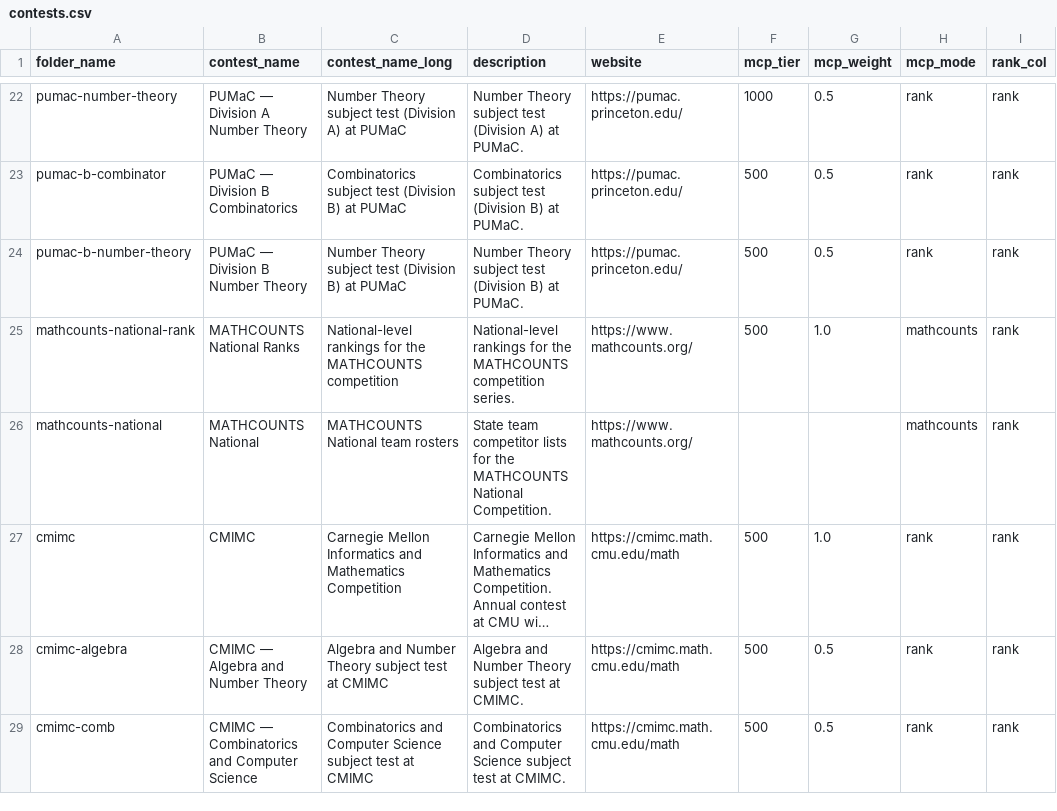
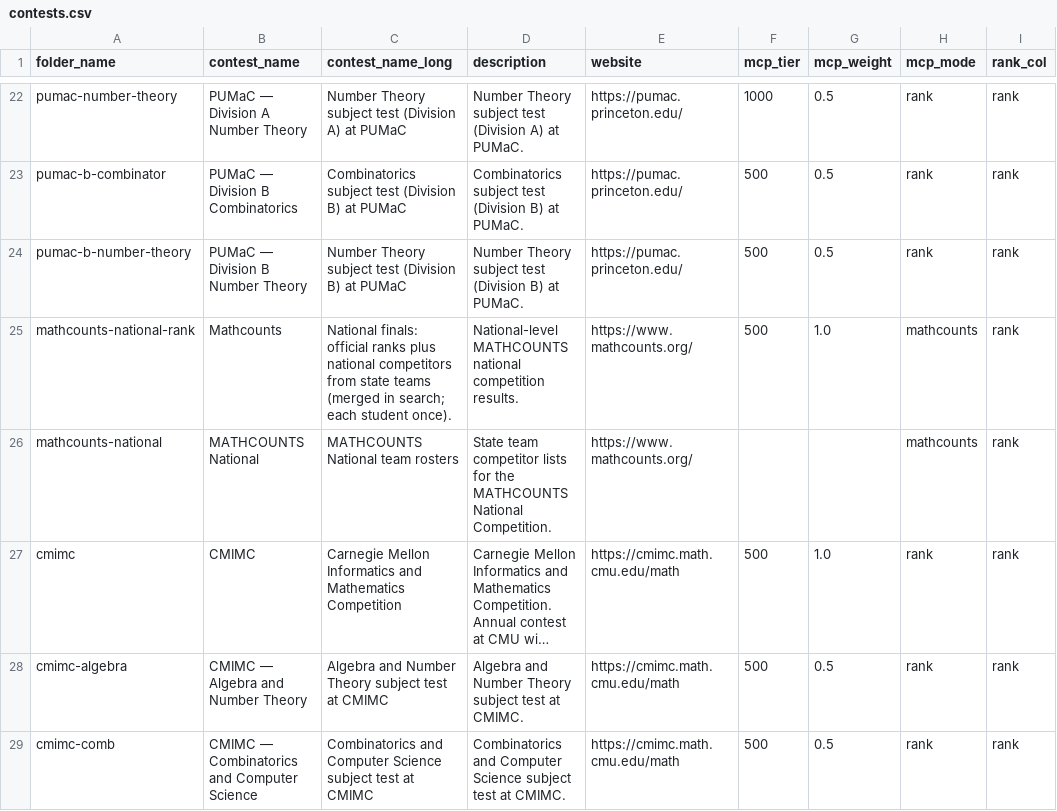
Before and after one commit to x-du/math-competition, a CSV file: database/contests/contests.csv, drawn as a sheet; only a part is shown, gaps mark what is left out; long unchanged cells end in ….

```diff
--- a/database/contests/contests.csv
+++ b/database/contests/contests.csv
@@ -24,3 +24,3 @@ pumac-b-combinator,PUMaC — Division B Combinatorics,Combinatorics subject test
 pumac-b-number-theory,PUMaC — Division B Number Theory,Number Theory subject test (Division B) at PUMaC,Number Theory subject test (Division B) at PUMaC.,https://pumac.princeton.edu/,500,0.5,rank,rank
-mathcounts-national-rank,MATHCOUNTS National Ranks,National-level rankings for the MATHCOUNTS competition,National-level rankings for the MATHCOUNTS competition series.,https://www.mathcounts.org/,500,1.0,mathcounts,rank
+mathcounts-national-rank,Mathcounts,National finals: official ranks plus national competitors from state teams (merged in search; each student once).,National-level MATHCOUNTS national competition results.,https://www.mathcounts.org/,500,1.0,mathcounts,rank
 mathcounts-national,MATHCOUNTS National,MATHCOUNTS National team rosters,State team competitor lists for the MATHCOUNTS National Competition.,https://www.mathcounts.org/,,,mathcounts,rank
```
Also changed, not shown: database/contests/mathcounts-national/year=2024/results.csv, database/students/students.csv, 3 other files.
